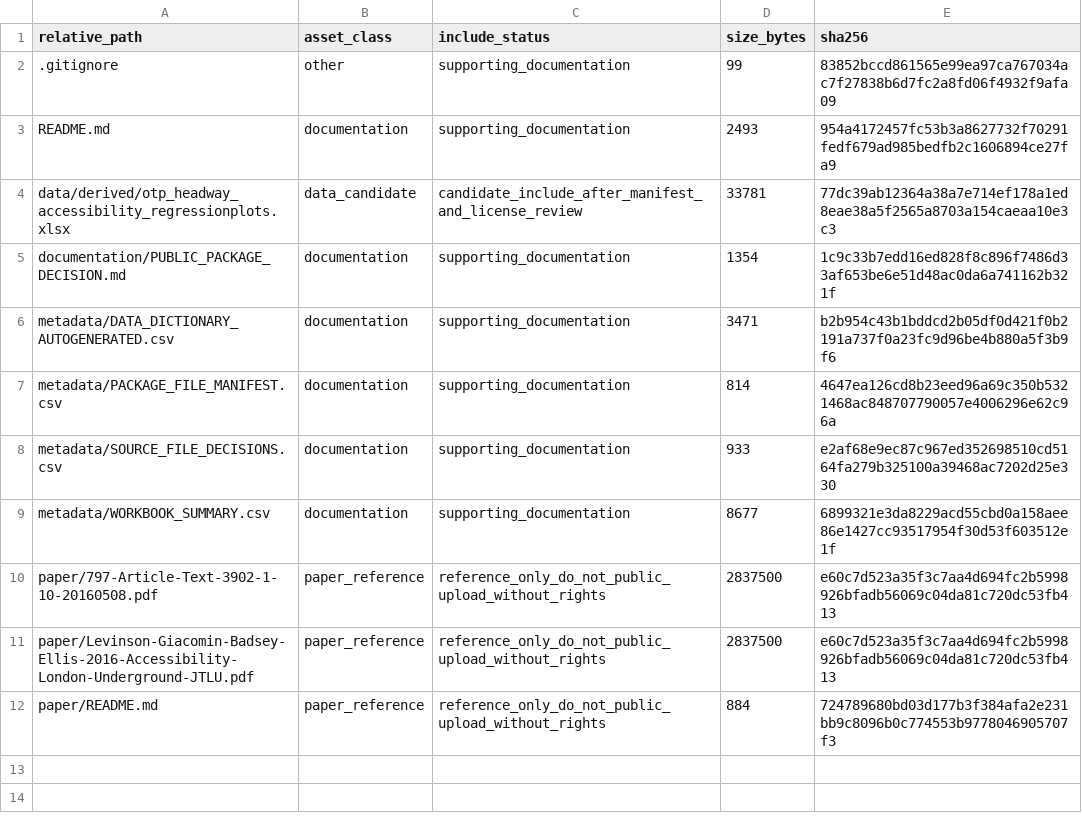
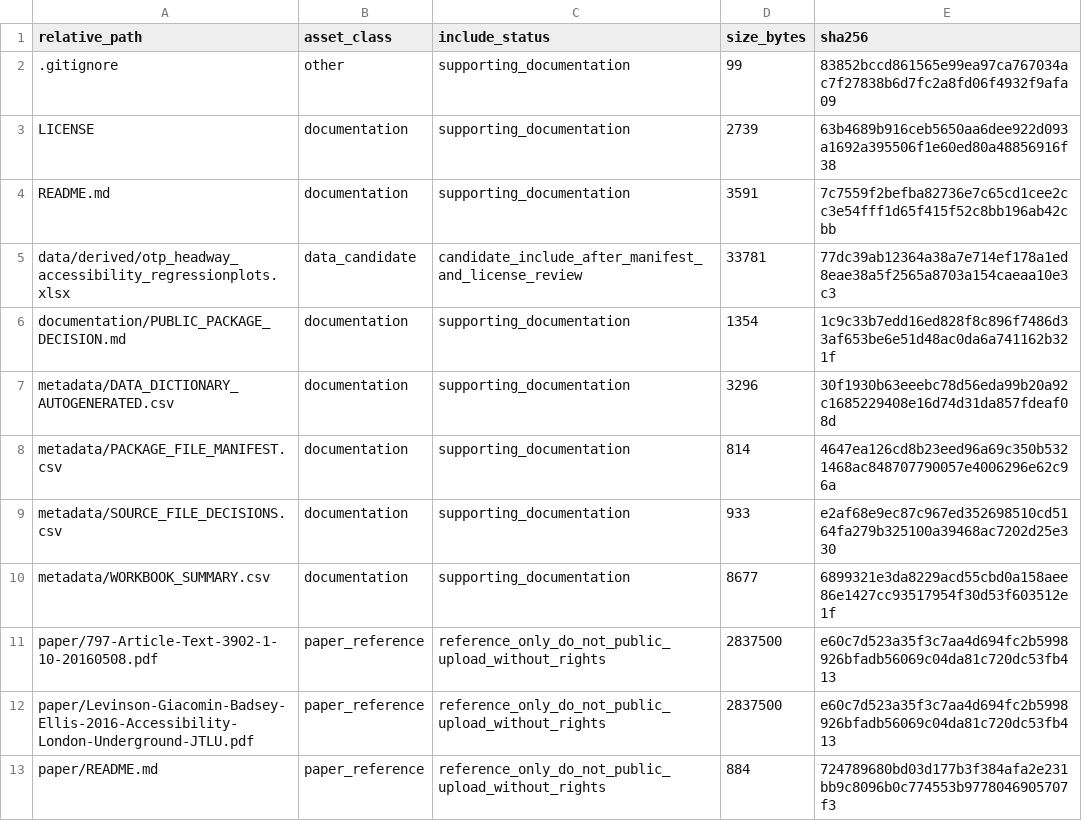
Before and after one commit to dlevinson/paper-2016-07-accessibility-and-the-choice-of-network-investments-in-the-london-underground, a CSV file: PACKAGE_MANIFEST.csv, drawn as a sheet.

Commit message:
Add repository license boundary

```diff
--- a/PACKAGE_MANIFEST.csv
+++ b/PACKAGE_MANIFEST.csv
@@ -2,6 +2,7 @@ relative_path,asset_class,include_status,size_bytes,sha256
 .gitignore,other,supporting_documentation,99,83852bccd861565e99ea97ca767034ac7f27838b6d7fc2a8fd06f4932f9afa09
-README.md,documentation,supporting_documentation,2493,954a4172457fc53b3a8627732f70291fedf679ad985bedfb2c1606894ce27fa9
+LICENSE,documentation,supporting_documentation,2739,63b4689b916ceb5650aa6dee922d093a1692a395506f1e60ed80a48856916f38
+README.md,documentation,supporting_documentation,3591,7c7559f2befba82736e7c65cd1cee2cc3e54fff1d65f415f52c8bb196ab42cbb
 data/derived/otp_headway_accessibility_regressionplots.xlsx,data_candidate,candidate_include_after_manifest_and_license_review,33781,77dc39ab12364a38a7e714ef178a1ed8eae38a5f2565a8703a154caeaa10e3c3
 documentation/PUBLIC_PACKAGE_DECISION.md,documentation,supporting_documentation,1354,1c9c33b7edd16ed828f8c896f7486d33af653be6e51d48ac0da6a741162b321f
-metadata/DATA_DICTIONARY_AUTOGENERATED.csv,documentation,supporting_documentation,3471,b2b954c43b1bddcd2b05df0d421f0b2191a737f0a23fc9d96be4b880a5f3b9f6
+metadata/DATA_DICTIONARY_AUTOGENERATED.csv,documentation,supporting_documentation,3296,30f1930b63eeebc78d56eda99b20a92c1685229408e16d74d31da857fdeaf08d
 metadata/PACKAGE_FILE_MANIFEST.csv,documentation,supporting_documentation,814,4647ea126cd8b23eed96a69c350b5321468ac848707790057e4006296e62c96a
```
Also changed, not shown: 4 other files.
